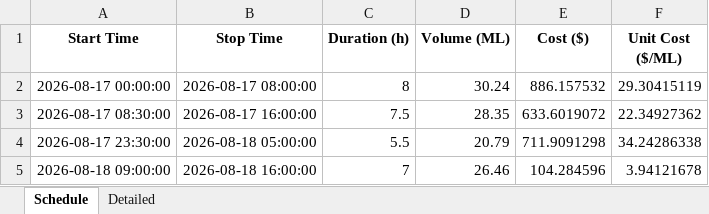
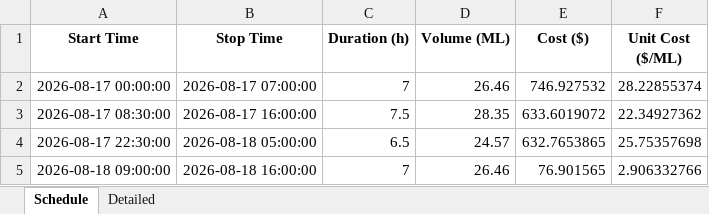
Before and after one commit to bwyLLAP/pump-optimisation-for-SHW, an Excel workbook: data/latest/optimisation_result.xlsx, sheet Schedule, drawn as a sheet; values as stored, in another font and other column widths than the file's, no borders; removed rows and columns are numbered as before the commit, all else as after; the diff names each change by its address in the sheet, - before the commit and + after, or states it on an @@ line.

```diff
--- a/data/latest/optimisation_result.xlsx (sheet Schedule)
+++ b/data/latest/optimisation_result.xlsx (sheet Schedule)
-B2 (Stop Time): 2026-08-17 08:00:00
+B2 (Stop Time): 2026-08-17 07:00:00
-C2 (Duration (h)): 8
+C2 (Duration (h)): 7
-D2 (Volume (ML)): 30.24
+D2 (Volume (ML)): 26.46
-E2 (Cost ($)): 886.157532
+E2 (Cost ($)): 746.927532
-F2 (Unit Cost ($/ML)): 29.30415119
+F2 (Unit Cost ($/ML)): 28.22855374
-row 4: 2026-08-17 23:30:00 | 2026-08-18 05:00:00 | 5.5 | 20.79 | 711.9091298 | 34.24286338
+row 4: 2026-08-17 22:30:00 | 2026-08-18 05:00:00 | 6.5 | 24.57 | 632.7653865 | 25.75357698
-E5 (Cost ($)): 104.284596
+E5 (Cost ($)): 76.901565
-F5 (Unit Cost ($/ML)): 3.94121678
+F5 (Unit Cost ($/ML)): 2.906332766
```
Also changed, not shown: sheet Detailed, 3 other files.
